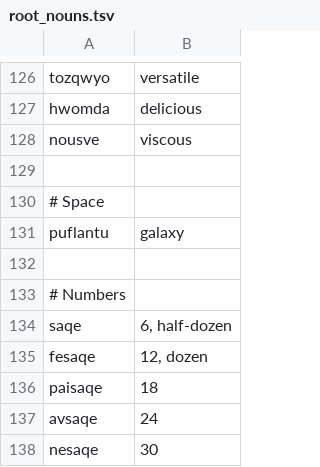
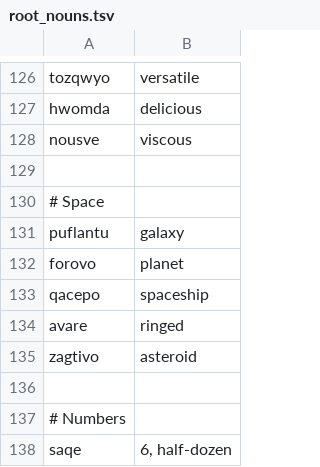
Before and after one commit to rngesus-wept/puflantu, a TSV file: root_nouns.tsv, drawn as a sheet; only a part is shown, gaps mark what is left out; the shorter side is filled out with more unchanged rows.

```diff
--- a/root_nouns.tsv
+++ b/root_nouns.tsv
@@ -131,2 +131,6 @@ nousve	viscous
 puflantu	galaxy
+forovo	planet
+qacepo	spaceship
+avare	ringed
+zagtivo	asteroid
 
```
Also changed, not shown: root_verbs.tsv, 1 other file.
